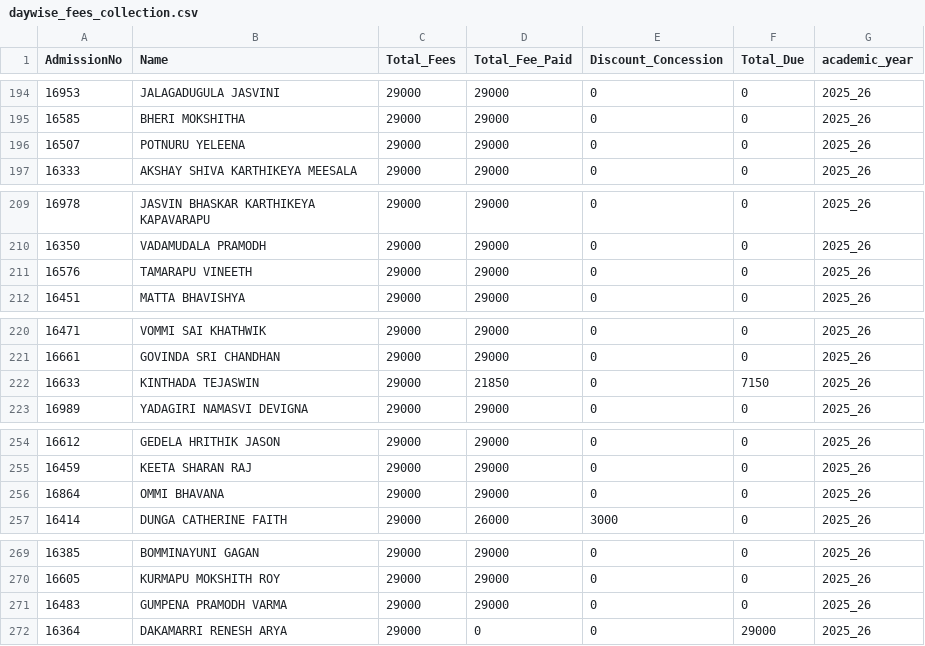
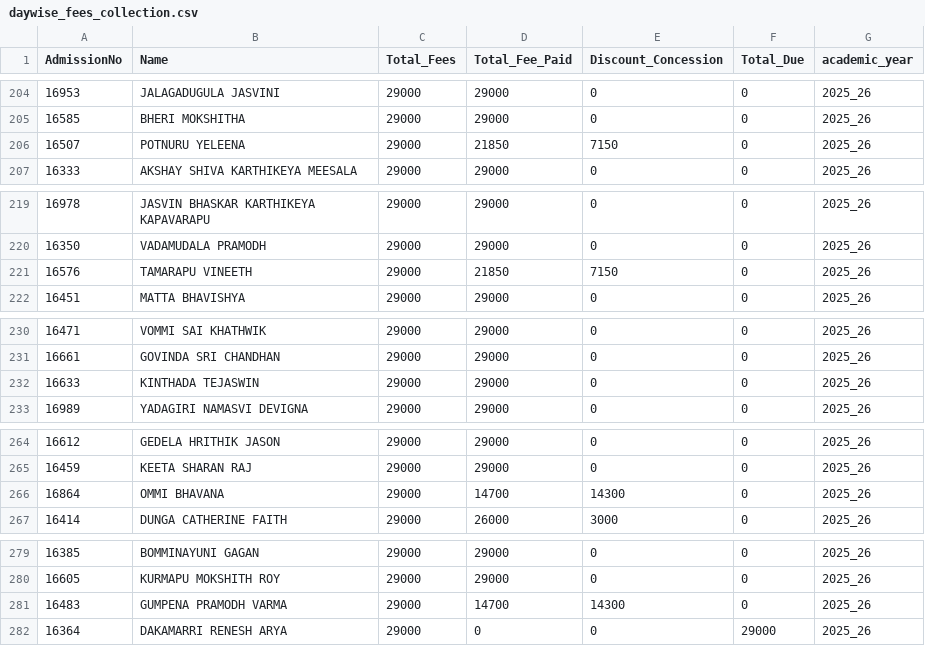
Before and after one commit to harikiranadangi/kotak-salesian-school-dbms, a CSV file: output_data/daywise_fees_collection.csv, drawn as a sheet; only a part is shown, gaps mark what is left out; the diff covers the shown part only.

Commit message:
Update fee collection and student data reports
Added new entries and updated fee payment details in daywise_fees_collection.csv and daywise_fees_collection_2024-25.csv. Adjusted concession and payment status for several students. Other output and dashboard files were also updated to reflect the latest data.

```diff
--- a/output_data/daywise_fees_collection.csv
+++ b/output_data/daywise_fees_collection.csv
@@ -195,3 +205,3 @@ AdmissionNo,Name,Total_Fees,Total_Fee_Paid,Discount_Concession,Total_Due,academi
 16585,BHERI MOKSHITHA,29000,29000,0,0,2025_26
-16507,POTNURU YELEENA,29000,29000,0,0,2025_26
+16507,POTNURU YELEENA,29000,21850,7150,0,2025_26
 16333,AKSHAY SHIVA KARTHIKEYA MEESALA,29000,29000,0,0,2025_26
@@ -210,3 +220,3 @@ AdmissionNo,Name,Total_Fees,Total_Fee_Paid,Discount_Concession,Total_Due,academi
 16350,VADAMUDALA PRAMODH,29000,29000,0,0,2025_26
-16576,TAMARAPU VINEETH,29000,29000,0,0,2025_26
+16576,TAMARAPU VINEETH,29000,21850,7150,0,2025_26
 16451,MATTA BHAVISHYA,29000,29000,0,0,2025_26
@@ -221,3 +231,3 @@ AdmissionNo,Name,Total_Fees,Total_Fee_Paid,Discount_Concession,Total_Due,academi
 16661,GOVINDA SRI CHANDHAN,29000,29000,0,0,2025_26
-16633,KINTHADA TEJASWIN,29000,21850,0,7150,2025_26
+16633,KINTHADA TEJASWIN,29000,29000,0,0,2025_26
 16989,YADAGIRI NAMASVI DEVIGNA,29000,29000,0,0,2025_26
@@ -255,3 +265,3 @@ AdmissionNo,Name,Total_Fees,Total_Fee_Paid,Discount_Concession,Total_Due,academi
 16459,KEETA SHARAN RAJ,29000,29000,0,0,2025_26
-16864,OMMI BHAVANA,29000,29000,0,0,2025_26
+16864,OMMI BHAVANA,29000,14700,14300,0,2025_26
 16414,DUNGA CATHERINE FAITH,29000,26000,3000,0,2025_26
@@ -270,3 +280,3 @@ AdmissionNo,Name,Total_Fees,Total_Fee_Paid,Discount_Concession,Total_Due,academi
 16605,KURMAPU MOKSHITH ROY,29000,29000,0,0,2025_26
-16483,GUMPENA PRAMODH VARMA,29000,29000,0,0,2025_26
+16483,GUMPENA PRAMODH VARMA,29000,14700,14300,0,2025_26
 16364,DAKAMARRI RENESH ARYA,29000,0,0,29000,2025_26
```
Also changed, not shown: 10 added rows, 1 removed row and 26 edited cells elsewhere in this file, output_data/daywise_fees_collection_2024-25.csv, output_data/daywise_fees_collection_2025-26.csv, 10 other files.
